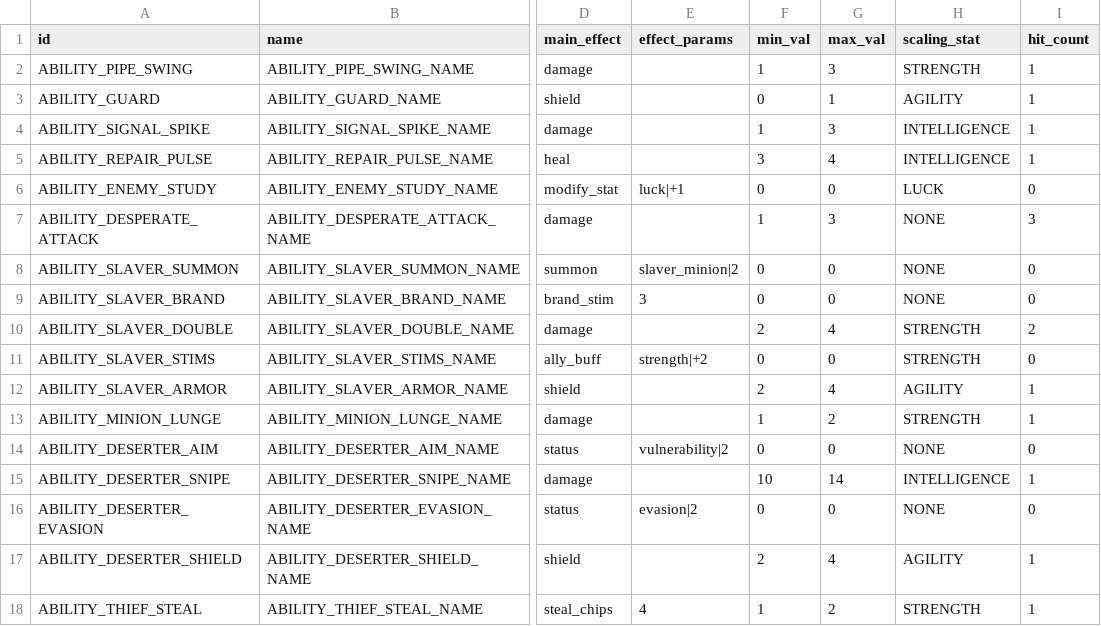
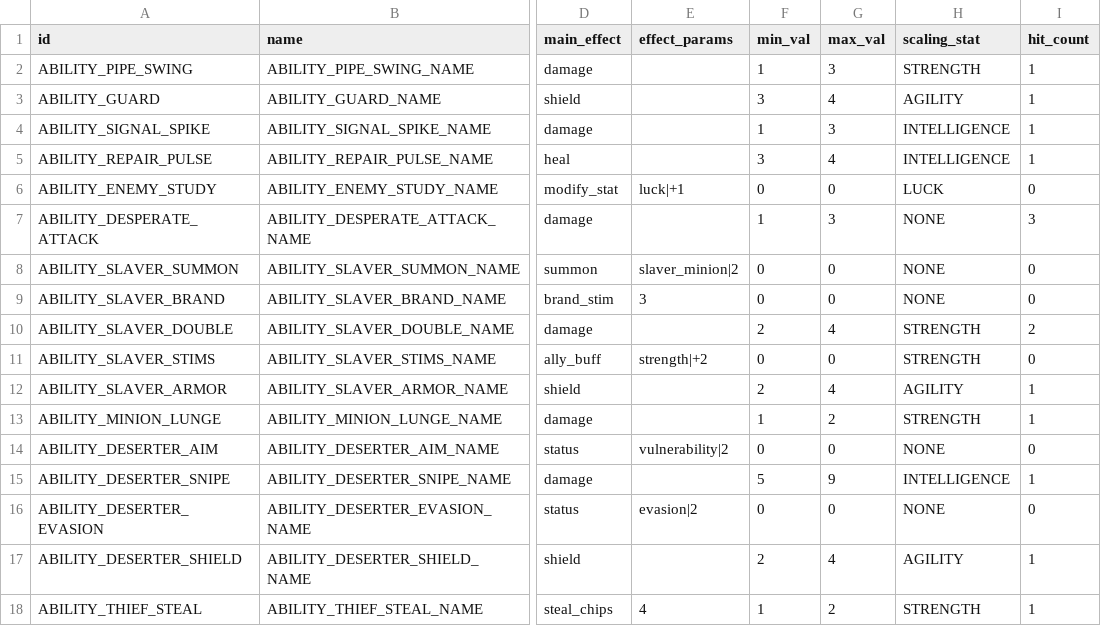
Before and after one commit to vtyurin89/framewrack_v1, a CSV file: data/abilities.csv, drawn as a sheet; only a part is shown, gaps mark what is left out; the diff names each change by its address in the sheet, - before the commit and + after, or states it on an @@ line.

```diff
--- a/data/abilities.csv
+++ b/data/abilities.csv
-F3 (min_val): 0
+F3 (min_val): 3
-G3 (max_val): 1
+G3 (max_val): 4
-F15 (min_val): 10
+F15 (min_val): 5
-G15 (max_val): 14
+G15 (max_val): 9
```
Also changed, not shown: data/items.csv, data/trait_catalog.csv, 8 other files.
